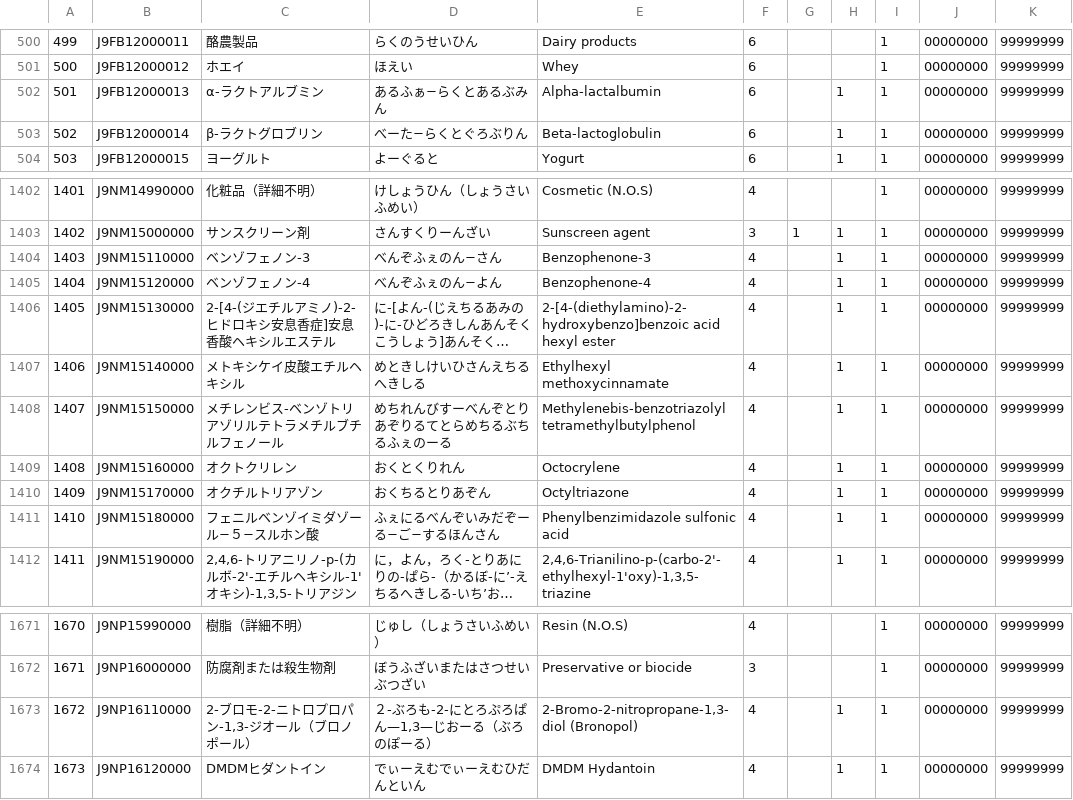
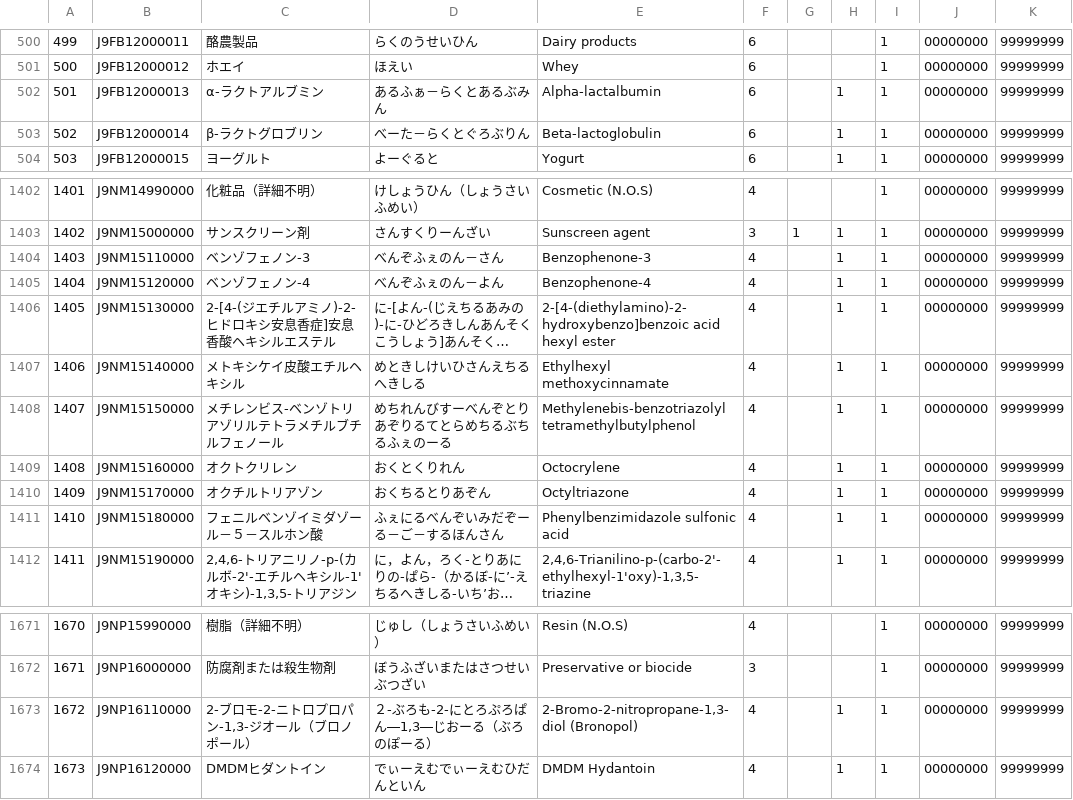
Before and after one commit to jami-fhir-jp-wg/JFAGY, a CSV file: donwload_files/JFAGY_20240709V2_200241125CLINS.csv (was csv_files_forCLINS/JFAGY_J9FN_20240709_1107CLINS.csv), drawn as a sheet; only a part is shown, gaps mark what is left out; long unchanged cells end in …; the diff covers the shown part only; the diff names each change by its address in the sheet, - before the commit and + after, or states it on an @@ line.

```diff
--- a/csv_files_forCLINS/JFAGY_J9FN_20240709_1107CLINS.csv
+++ b/donwload_files/JFAGY_20240709V2_200241125CLINS.csv
-D502: あるふぁ−らくとあるぶみん
+D502: あるふぁ－らくとあるぶみん
-D503: べーた−らくとぐろぶりん
+D503: べーた－らくとぐろぶりん
-D1404: べんぞふぇのん−さん
+D1404: べんぞふぇのん－さん
-D1405: べんぞふぇのん−よん
+D1405: べんぞふぇのん－よん
-C1411: フェニルベンゾイミダゾール−５−スルホン酸
+C1411: フェニルベンゾイミダゾール－５－スルホン酸
-D1411: ふぇにるべんぞいみだぞーる−ご−するほんさん
+D1411: ふぇにるべんぞいみだぞーる－ご－するほんさん
-D1673: ２-ぶろも-2-にとろぷろぱん—1,3—じおーる（ぶろのぽーる）
+D1673: ２-ぶろも-2-にとろぷろぱん―1,3―じおーる（ぶろのぽーる）
```
Also changed, not shown: 1 added row, 1 removed row and 23 edited cells elsewhere in this file, donwload_files/sj/JFAGY_J9FN_20240709_R01.csv, 15 other files.
